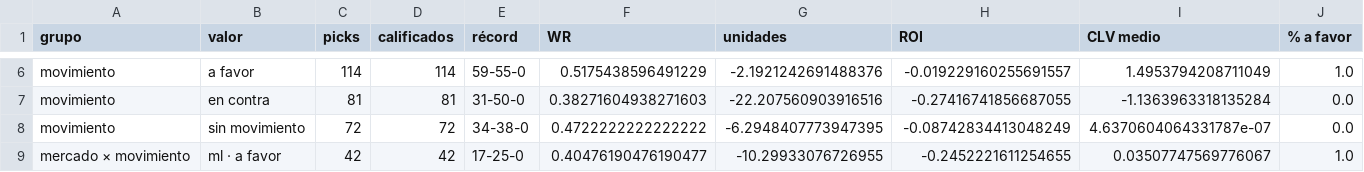
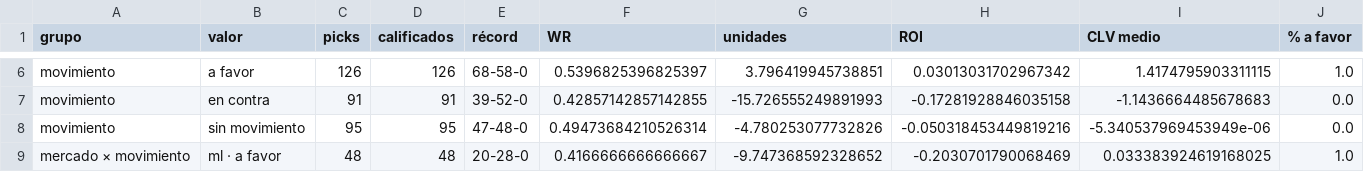
Before and after one commit to DaveBarracuda/nba-quant, a CSV file: ledger/summary.csv, drawn as a sheet; only a part is shown, gaps mark what is left out; the diff covers the shown part only; the diff names each change by its address in the sheet, - before the commit and + after, or states it on an @@ line.

```diff
--- a/ledger/summary.csv
+++ b/ledger/summary.csv
-C6 (picks): 114
+C6 (picks): 126
-D6 (calificados): 114
+D6 (calificados): 126
-E6 (récord): 59-55-0
+E6 (récord): 68-58-0
-F6 (WR): 0.5175438596491229
+F6 (WR): 0.5396825396825397
-G6 (unidades): -2.1921242691488376
+G6 (unidades): 3.796419945738851
-H6 (ROI): -0.019229160255691557
+H6 (ROI): 0.03013031702967342
-I6 (CLV medio): 1.4953794208711049
+I6 (CLV medio): 1.4174795903311115
-C7 (picks): 81
+C7 (picks): 91
-D7 (calificados): 81
+D7 (calificados): 91
-E7 (récord): 31-50-0
+E7 (récord): 39-52-0
-F7 (WR): 0.38271604938271603
+F7 (WR): 0.42857142857142855
-G7 (unidades): -22.207560903916516
+G7 (unidades): -15.726555249891993
-H7 (ROI): -0.27416741856687055
+H7 (ROI): -0.17281928846035158
-I7 (CLV medio): -1.1363963318135284
+I7 (CLV medio): -1.1436664485678683
-C8 (picks): 72
+C8 (picks): 95
-D8 (calificados): 72
+D8 (calificados): 95
-E8 (récord): 34-38-0
+E8 (récord): 47-48-0
-F8 (WR): 0.4722222222222222
+F8 (WR): 0.49473684210526314
-G8 (unidades): -6.2948407773947395
+G8 (unidades): -4.780253077732826
-H8 (ROI): -0.08742834413048249
+H8 (ROI): -0.050318453449819216
-I8 (CLV medio): 4.6370604064331787e-07
+I8 (CLV medio): -5.340537969453949e-06
-C9 (picks): 42
+C9 (picks): 48
-D9 (calificados): 42
+D9 (calificados): 48
-E9 (récord): 17-25-0
+E9 (récord): 20-28-0
-F9 (WR): 0.40476190476190477
+F9 (WR): 0.4166666666666667
-G9 (unidades): -10.29933076726955
+G9 (unidades): -9.747368592328652
-H9 (ROI): -0.2452221611254655
+H9 (ROI): -0.2030701790068469
-I9 (CLV medio): 0.03507747569776067
+I9 (CLV medio): 0.033383924619168025
```
Also changed, not shown: 118 edited cells elsewhere in this file, ledger/weekly/2026-10-27_2026-11-02/edge_buckets.csv, ledger/weekly/2026-10-27_2026-11-02/summary.csv, 7 other files.
